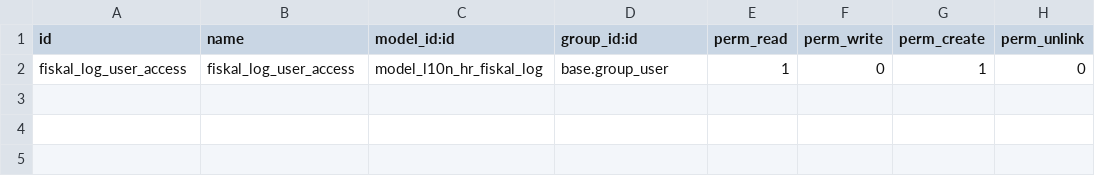
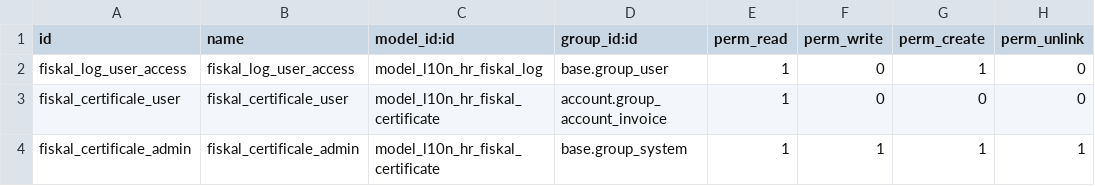
Before and after one commit to Sven9900/l10n-croatia, a CSV file: l10n_hr_account_fiskal/security/ir.model.access.csv, drawn as a sheet; the diff names each change by its address in the sheet, - before the commit and + after, or states it on an @@ line.

Commit message:
fiskal - IMAMO JIR! --- puno za dopuniti ali radi

```diff
--- a/l10n_hr_account_fiskal/security/ir.model.access.csv
+++ b/l10n_hr_account_fiskal/security/ir.model.access.csv
+row 3: fiskal_certificale_user | fiskal_certificale_user | model_l10n_hr_fiskal_certificate | account.group_account_invoice | 1 | 0 | 0 | 0
+row 4: fiskal_certificale_admin | fiskal_certificale_admin | model_l10n_hr_fiskal_certificate | base.group_system | 1 | 1 | 1 | 1
```
Also changed, not shown: 29 other files.
